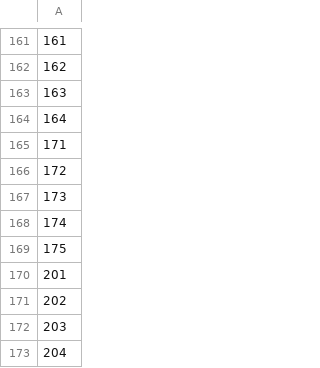
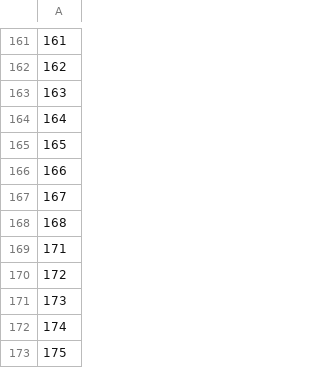
Before and after one commit to yagobmarques/maos-amigas, a CSV file: data/numeros-comprados.csv, drawn as a sheet; only a part is shown, gaps mark what is left out; the shorter side is filled out with more unchanged rows; the diff covers the shown part only; the diff names each change by its address in the sheet, - before the commit and + after, or states it on an @@ line.

```diff
--- a/data/numeros-comprados.csv
+++ b/data/numeros-comprados.csv
+row 165: 165
+row 166: 166
+row 167: 167
+row 168: 168
```
Also changed, not shown: 13 added rows elsewhere in this file.
